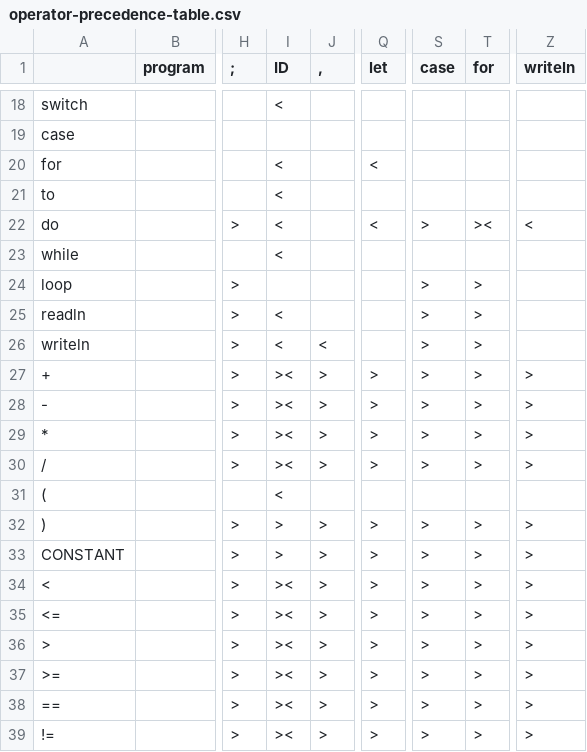
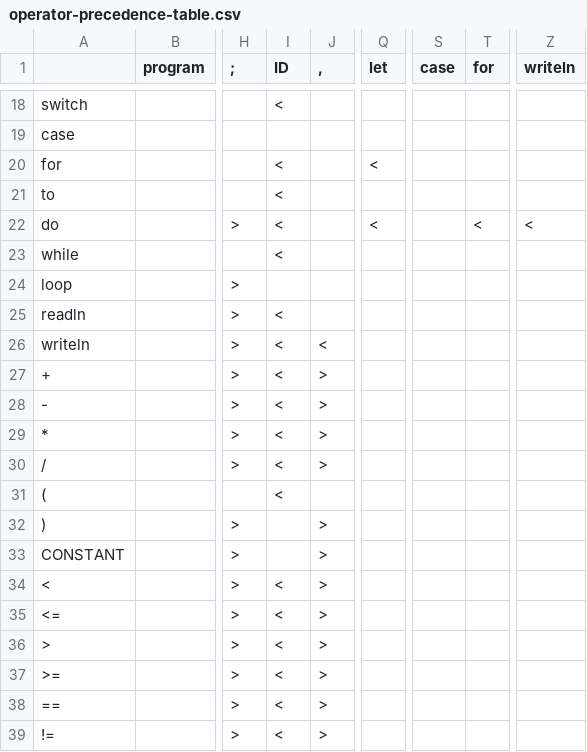
Before and after one commit to File5/zlang, a CSV file: operator-precedence-table.csv, drawn as a sheet; only a part is shown, gaps mark what is left out; the diff covers the shown part only; the diff names each change by its address in the sheet, - before the commit and + after, or states it on an @@ line.

```diff
--- a/operator-precedence-table.csv
+++ b/operator-precedence-table.csv
-S22 (case): >
+S22 (case): (empty)
-T22 (for): ><
+T22 (for): <
-S24:S30 (case): >
+S24:S30 (case): (empty)
-T24:T30 (for): >
+T24:T30 (for): (empty)
-I27:I30 (ID): ><
+I27:I30 (ID): <
-Q27:Q30 (let): >
+Q27:Q30 (let): (empty)
-Z27:Z30 (writeln): >
+Z27:Z30 (writeln): (empty)
-I32:I33 (ID): >
+I32:I33 (ID): (empty)
-Q32:Q39 (let): >
+Q32:Q39 (let): (empty)
-S32:S39 (case): >
+S32:S39 (case): (empty)
-T32:T39 (for): >
+T32:T39 (for): (empty)
-Z32:Z39 (writeln): >
+Z32:Z39 (writeln): (empty)
-I34:I39 (ID): ><
+I34:I39 (ID): <
```
Also changed, not shown: 15 edited cells elsewhere in this file, 1 other file.
